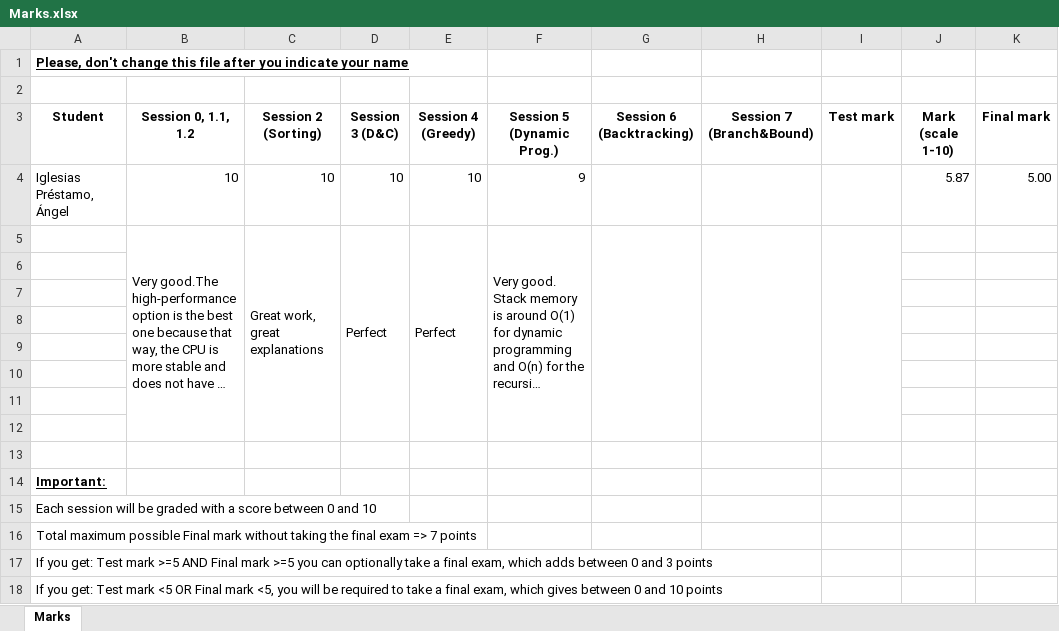
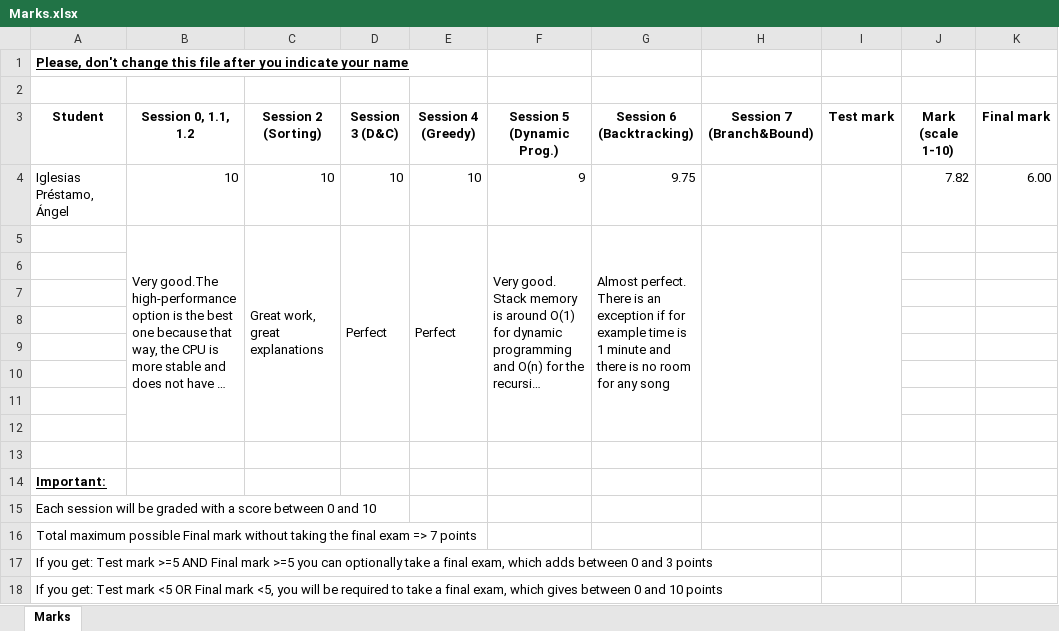
Before and after one commit to angelip2303/algorithmicsIglesiasPrestamoAngelUO270534, an Excel workbook: Marks.xlsx, sheet Marks, drawn as a sheet; long unchanged cells end in …; values as stored, in another font and other column widths than the file's, no borders; table styles not drawn; the diff names each change by its address in the sheet, - before the commit and + after, or states it on an @@ line.

Commit message:
Session 6: Backtracking

```diff
--- a/Marks.xlsx (sheet Marks)
+++ b/Marks.xlsx (sheet Marks)
-G4 (Session 6 (Backtracking)): (empty)
+G4 (Session 6 (Backtracking)): 9.75
-J4 (Mark (scale 1-10)): 5.87
+J4 (Mark (scale 1-10)): 7.82
-K4 (Final mark): 5.00
+K4 (Final mark): 6.00
-G5 (Session 6 (Backtracking)): (empty)
+G5 (Session 6 (Backtracking)): Almost perfect. There is an exception if for example time is 1 minute and there is no room for any song
```
